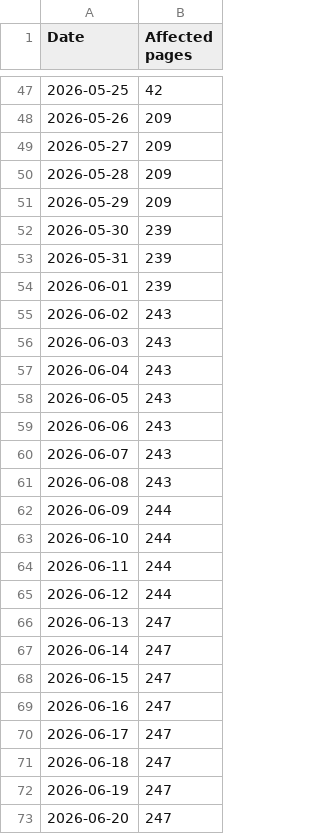
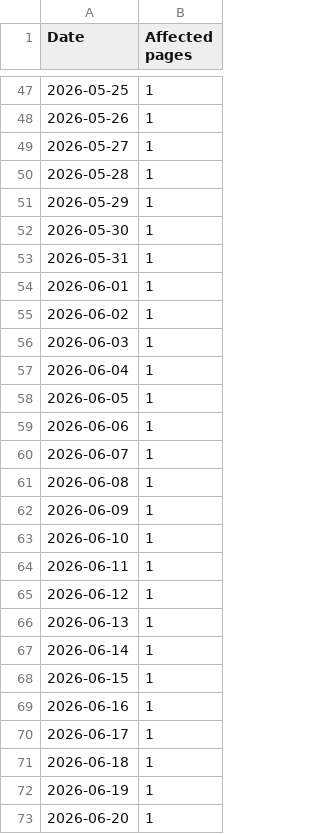
Before and after one commit to MadFury94/sureodds-app, a CSV file: public/ads/Chart.csv, drawn as a sheet; only a part is shown, gaps mark what is left out; the diff covers the shown part only.

```diff
--- a/public/ads/Chart.csv
+++ b/public/ads/Chart.csv
@@ -47,27 +47,27 @@ Date,Affected pages
-2026-05-25,42
-2026-05-26,209
-2026-05-27,209
-2026-05-28,209
-2026-05-29,209
-2026-05-30,239
-2026-05-31,239
-2026-06-01,239
-2026-06-02,243
-2026-06-03,243
-2026-06-04,243
-2026-06-05,243
-2026-06-06,243
-2026-06-07,243
-2026-06-08,243
-2026-06-09,244
-2026-06-10,244
-2026-06-11,244
-2026-06-12,244
-2026-06-13,247
-2026-06-14,247
-2026-06-15,247
-2026-06-16,247
-2026-06-17,247
-2026-06-18,247
-2026-06-19,247
-2026-06-20,247
+2026-05-25,1
+2026-05-26,1
+2026-05-27,1
+2026-05-28,1
+2026-05-29,1
+2026-05-30,1
+2026-05-31,1
+2026-06-01,1
+2026-06-02,1
+2026-06-03,1
+2026-06-04,1
+2026-06-05,1
+2026-06-06,1
+2026-06-07,1
+2026-06-08,1
+2026-06-09,1
+2026-06-10,1
+2026-06-11,1
+2026-06-12,1
+2026-06-13,1
+2026-06-14,1
+2026-06-15,1
+2026-06-16,1
+2026-06-17,1
+2026-06-18,1
+2026-06-19,1
+2026-06-20,1
```
Also changed, not shown: 37 edited cells elsewhere in this file, 2 other files.
